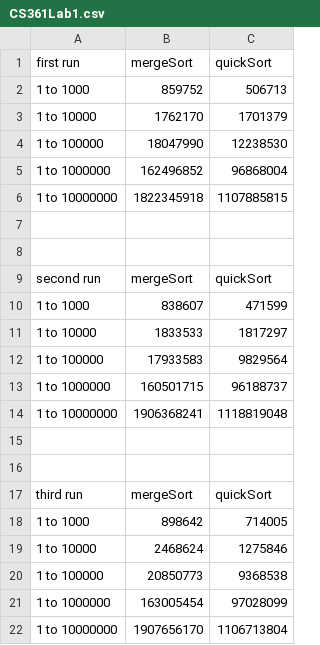
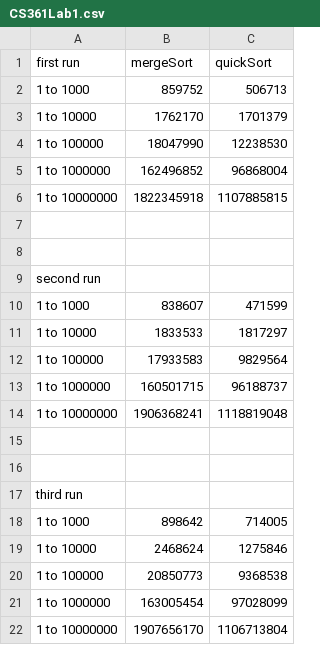
Before and after one commit to nastark519/CS361, a CSV file: nstarklab1/CS361Lab1.csv, drawn as a sheet.

Commit message:
first step of lab 2 done.

```diff
--- a/nstarklab1/CS361Lab1.csv
+++ b/nstarklab1/CS361Lab1.csv
@@ -8,3 +8,3 @@ first run,mergeSort,quickSort
 ,,
-second run,mergeSort,quickSort
+second run,,
 1 to 1000,838607,471599
@@ -16,3 +16,3 @@ second run,mergeSort,quickSort
 ,,
-third run,mergeSort,quickSort
+third run,,
 1 to 1000,898642,714005
```
Also changed, not shown: 4 other files.
